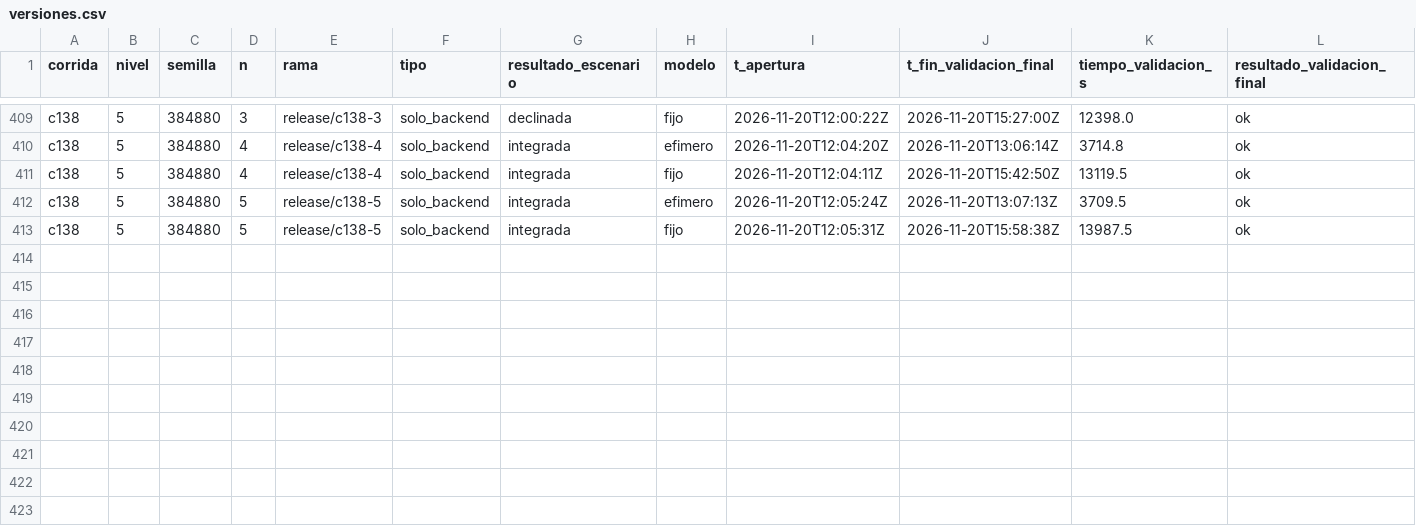
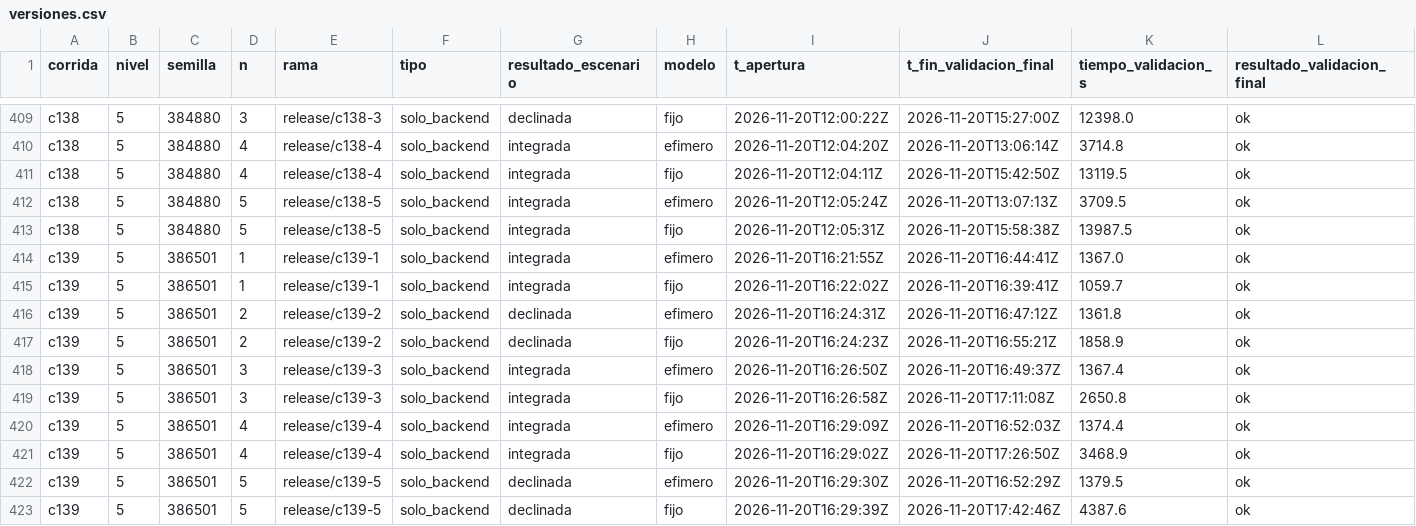
Before and after one commit to tesis-entornos/tesis-generador, a CSV file: datos/versiones.csv, drawn as a sheet; only a part is shown, gaps mark what is left out; rows hold the shown columns only; the diff names each change by its address in the sheet, - before the commit and + after, or states it on an @@ line.

```diff
--- a/datos/versiones.csv
+++ b/datos/versiones.csv
+row 414: c139 | 5 | 386501 | 1 | release/c139-1 | solo_backend | integrada | efimero | 2026-11-20T16:21:55Z | 2026-11-20T16:44:41Z | 1367.0 | ok
+row 415: c139 | 5 | 386501 | 1 | release/c139-1 | solo_backend | integrada | fijo | 2026-11-20T16:22:02Z | 2026-11-20T16:39:41Z | 1059.7 | ok
+row 416: c139 | 5 | 386501 | 2 | release/c139-2 | solo_backend | declinada | efimero | 2026-11-20T16:24:31Z | 2026-11-20T16:47:12Z | 1361.8 | ok
+row 417: c139 | 5 | 386501 | 2 | release/c139-2 | solo_backend | declinada | fijo | 2026-11-20T16:24:23Z | 2026-11-20T16:55:21Z | 1858.9 | ok
+row 418: c139 | 5 | 386501 | 3 | release/c139-3 | solo_backend | integrada | efimero | 2026-11-20T16:26:50Z | 2026-11-20T16:49:37Z | 1367.4 | ok
+row 419: c139 | 5 | 386501 | 3 | release/c139-3 | solo_backend | integrada | fijo | 2026-11-20T16:26:58Z | 2026-11-20T17:11:08Z | 2650.8 | ok
+row 420: c139 | 5 | 386501 | 4 | release/c139-4 | solo_backend | integrada | efimero | 2026-11-20T16:29:09Z | 2026-11-20T16:52:03Z | 1374.4 | ok
+row 421: c139 | 5 | 386501 | 4 | release/c139-4 | solo_backend | integrada | fijo | 2026-11-20T16:29:02Z | 2026-11-20T17:26:50Z | 3468.9 | ok
+row 422: c139 | 5 | 386501 | 5 | release/c139-5 | solo_backend | declinada | efimero | 2026-11-20T16:29:30Z | 2026-11-20T16:52:29Z | 1379.5 | ok
+row 423: c139 | 5 | 386501 | 5 | release/c139-5 | solo_backend | declinada | fijo | 2026-11-20T16:29:39Z | 2026-11-20T17:42:46Z | 4387.6 | ok
```
Also changed, not shown: datos/corridas.csv, 7 other files.
